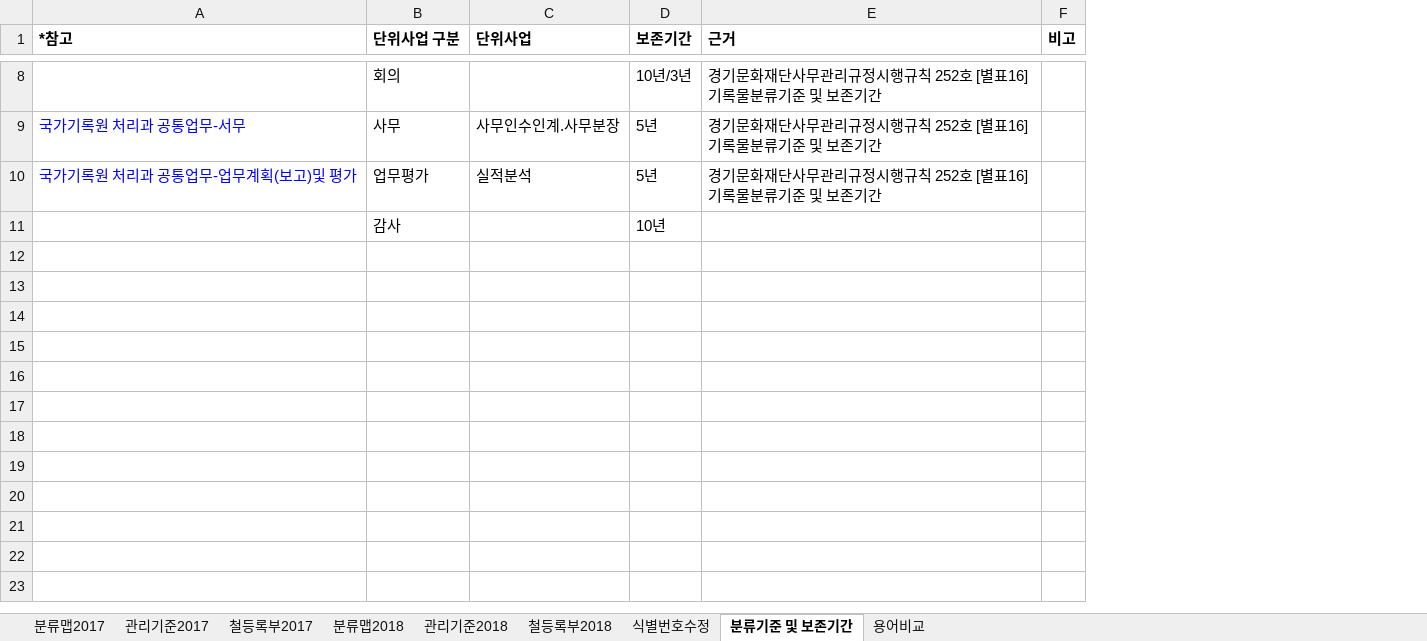
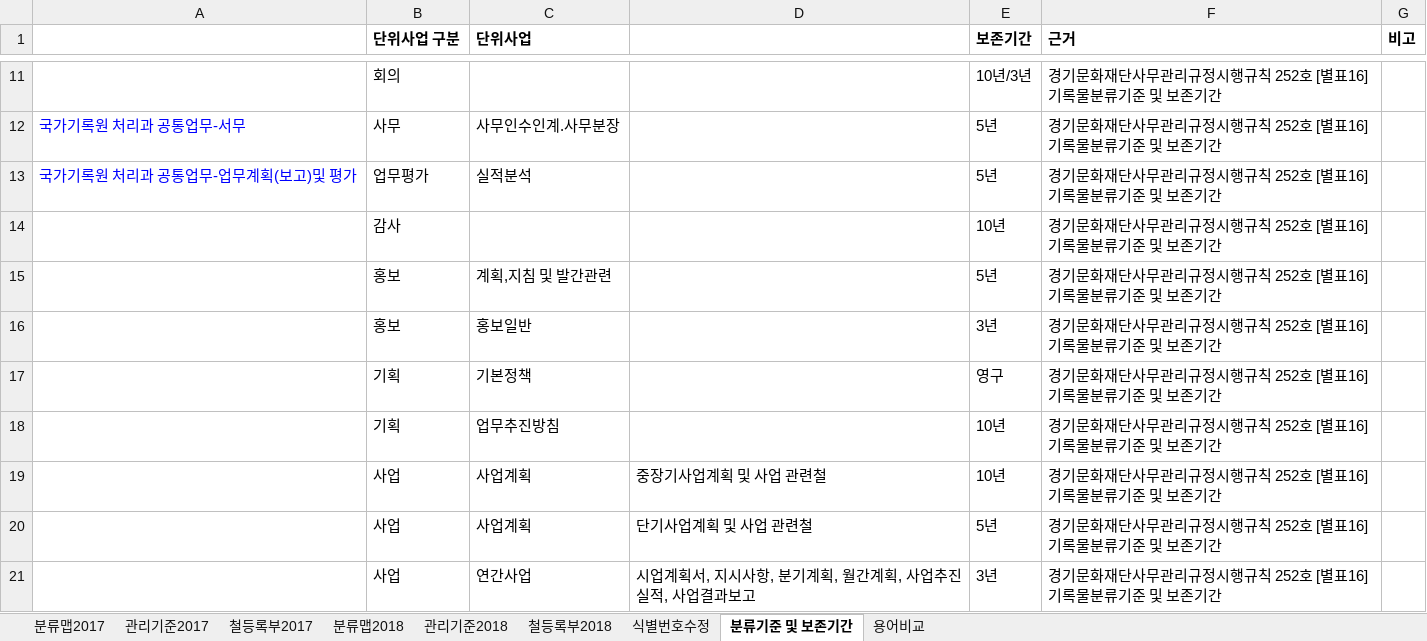
Before and after one commit to leeeeees/larchiveum, an Excel workbook: 기능별 분류맵(안).xlsx, sheet 분류기준 및 보존기간, drawn as a sheet; only a part is shown, gaps mark what is left out; values as stored, in another font and other column widths than the file's, no borders; addresses are those after the commit; the diff covers the shown part only; the diff names each change by its address in the sheet, - before the commit and + after, or states it on an @@ line.

```diff
--- a/기능별 분류맵(안).xlsx (sheet 분류기준 및 보존기간)
+++ b/기능별 분류맵(안).xlsx (sheet 분류기준 및 보존기간)
+column D, empty
-A1: *참고
+A1: (empty)
-F14 (근거): (empty)
+F14 (근거): 경기문화재단사무관리규정시행규칙 252호 [별표16]기록물분류기준 및 보존기간
+row 15:  | 홍보 | 계획,지침 및 발간관련 |  | 5년 | 경기문화재단사무관리규정시행규칙 252호 [별표16]기록물분류기준 및 보존기간
+row 16:  | 홍보 | 홍보일반 |  | 3년 | 경기문화재단사무관리규정시행규칙 252호 [별표16]기록물분류기준 및 보존기간
+row 17:  | 기획 | 기본정책 |  | 영구 | 경기문화재단사무관리규정시행규칙 252호 [별표16]기록물분류기준 및 보존기간
+row 18:  | 기획 | 업무추진방침 |  | 10년 | 경기문화재단사무관리규정시행규칙 252호 [별표16]기록물분류기준 및 보존기간
+row 19:  | 사업 | 사업계획 | 중장기사업계획 및 사업 관련철 | 10년 | 경기문화재단사무관리규정시행규칙 252호 [별표16]기록물분류기준 및 보존기간
+row 20:  | 사업 | 사업계획 | 단기사업계획 및 사업 관련철 | 5년 | 경기문화재단사무관리규정시행규칙 252호 [별표16]기록물분류기준 및 보존기간
+row 21:  | 사업 | 연간사업 | 시업계획서, 지시사항, 분기계획, 월간계획, 사업추진실적, 사업결과보고 | 3년 | 경기문화재단사무관리규정시행규칙 252호 [별표16]기록물분류기준 및 보존기간
```
Also changed, not shown: 10 added rows elsewhere in this sheet, sheet 관리기준2017, sheet 분류맵2018, sheet 분류맵2017, ggma_Business Reference Model.xlsx, 1 other file.
